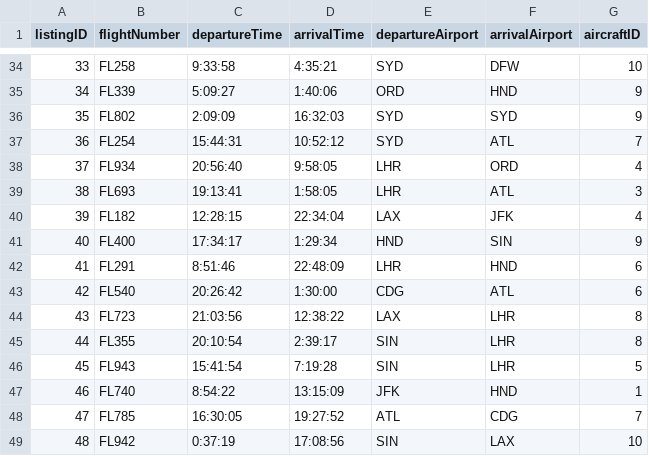
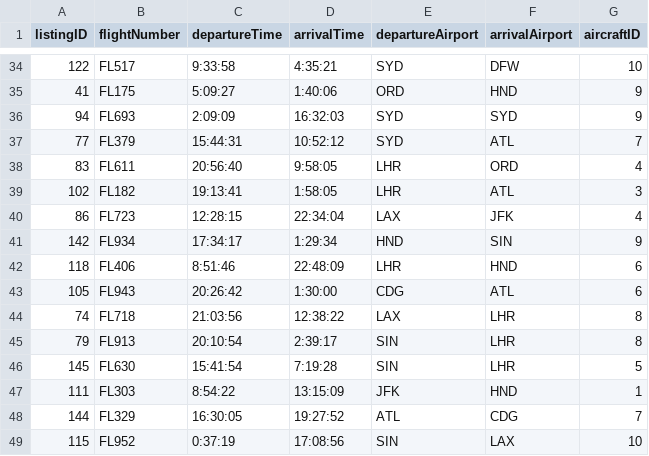
Before and after one commit to ctaepais/kayakdb, a CSV file: data/Flight1.csv, drawn as a sheet; only a part is shown, gaps mark what is left out; the diff covers the shown part only.

Commit message:
flight1 & 2 tables fixed

```diff
--- a/data/Flight1.csv
+++ b/data/Flight1.csv
@@ -34,16 +34,16 @@ listingID,flightNumber,departureTime,arrivalTime,departureAirport,arrivalAirport
-33,FL258,9:33:58,4:35:21,SYD,DFW,10
-34,FL339,5:09:27,1:40:06,ORD,HND,9
-35,FL802,2:09:09,16:32:03,SYD,SYD,9
-36,FL254,15:44:31,10:52:12,SYD,ATL,7
-37,FL934,20:56:40,9:58:05,LHR,ORD,4
-38,FL693,19:13:41,1:58:05,LHR,ATL,3
-39,FL182,12:28:15,22:34:04,LAX,JFK,4
-40,FL400,17:34:17,1:29:34,HND,SIN,9
-41,FL291,8:51:46,22:48:09,LHR,HND,6
-42,FL540,20:26:42,1:30:00,CDG,ATL,6
-43,FL723,21:03:56,12:38:22,LAX,LHR,8
-44,FL355,20:10:54,2:39:17,SIN,LHR,8
-45,FL943,15:41:54,7:19:28,SIN,LHR,5
-46,FL740,8:54:22,13:15:09,JFK,HND,1
-47,FL785,16:30:05,19:27:52,ATL,CDG,7
-48,FL942,0:37:19,17:08:56,SIN,LAX,10
+122,FL517,9:33:58,4:35:21,SYD,DFW,10
+41,FL175,5:09:27,1:40:06,ORD,HND,9
+94,FL693,2:09:09,16:32:03,SYD,SYD,9
+77,FL379,15:44:31,10:52:12,SYD,ATL,7
+83,FL611,20:56:40,9:58:05,LHR,ORD,4
+102,FL182,19:13:41,1:58:05,LHR,ATL,3
+86,FL723,12:28:15,22:34:04,LAX,JFK,4
+142,FL934,17:34:17,1:29:34,HND,SIN,9
+118,FL406,8:51:46,22:48:09,LHR,HND,6
+105,FL943,20:26:42,1:30:00,CDG,ATL,6
+74,FL718,21:03:56,12:38:22,LAX,LHR,8
+79,FL913,20:10:54,2:39:17,SIN,LHR,8
+145,FL630,15:41:54,7:19:28,SIN,LHR,5
+111,FL303,8:54:22,13:15:09,JFK,HND,1
+144,FL329,16:30:05,19:27:52,ATL,CDG,7
+115,FL952,0:37:19,17:08:56,SIN,LAX,10
```
Also changed, not shown: 68 edited cells elsewhere in this file, data/Flight2.csv.
